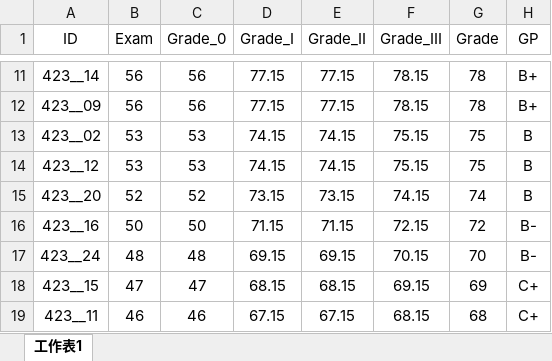
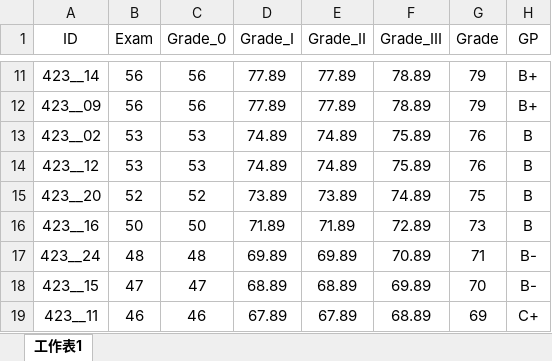
Before and after one commit to politics-tchsiao/politics-, an Excel workbook: grade/grade.xlsx, sheet 工作表1, drawn as a sheet; only a part is shown, gaps mark what is left out; values as stored, in another font and other column widths than the file's, no borders; conditional formats not drawn; the diff covers the shown part only; the diff names each change by its address in the sheet, - before the commit and + after, or states it on an @@ line.

```diff
--- a/grade/grade.xlsx (sheet 工作表1)
+++ b/grade/grade.xlsx (sheet 工作表1)
-D11:D12 (Grade_I): 77.15
+D11:D12 (Grade_I): 77.89
-E11:E12 (Grade_II): 77.15
+E11:E12 (Grade_II): 77.89
-F11:F12 (Grade_III): 78.15
+F11:F12 (Grade_III): 78.89
-G11:G12 (Grade): 78
+G11:G12 (Grade): 79
-D13:D14 (Grade_I): 74.15
+D13:D14 (Grade_I): 74.89
-E13:E14 (Grade_II): 74.15
+E13:E14 (Grade_II): 74.89
-F13:F14 (Grade_III): 75.15
+F13:F14 (Grade_III): 75.89
-G13:G14 (Grade): 75
+G13:G14 (Grade): 76
-D15 (Grade_I): 73.15
+D15 (Grade_I): 73.89
-E15 (Grade_II): 73.15
+E15 (Grade_II): 73.89
-F15 (Grade_III): 74.15
+F15 (Grade_III): 74.89
-G15 (Grade): 74
+G15 (Grade): 75
-D16 (Grade_I): 71.15
+D16 (Grade_I): 71.89
-E16 (Grade_II): 71.15
+E16 (Grade_II): 71.89
-F16 (Grade_III): 72.15
+F16 (Grade_III): 72.89
-G16 (Grade): 72
+G16 (Grade): 73
-H16 (GP): B-
+H16 (GP): B
-D17 (Grade_I): 69.15
+D17 (Grade_I): 69.89
-E17 (Grade_II): 69.15
+E17 (Grade_II): 69.89
-F17 (Grade_III): 70.15
+F17 (Grade_III): 70.89
-G17 (Grade): 70
+G17 (Grade): 71
-D18 (Grade_I): 68.15
+D18 (Grade_I): 68.89
-E18 (Grade_II): 68.15
+E18 (Grade_II): 68.89
-F18 (Grade_III): 69.15
+F18 (Grade_III): 69.89
-G18 (Grade): 69
+G18 (Grade): 70
-H18 (GP): C+
+H18 (GP): B-
-D19 (Grade_I): 67.15
+D19 (Grade_I): 67.89
-E19 (Grade_II): 67.15
+E19 (Grade_II): 67.89
-F19 (Grade_III): 68.15
+F19 (Grade_III): 68.89
-G19 (Grade): 68
+G19 (Grade): 69
```
Also changed, not shown: 71 edited cells elsewhere in this sheet.
